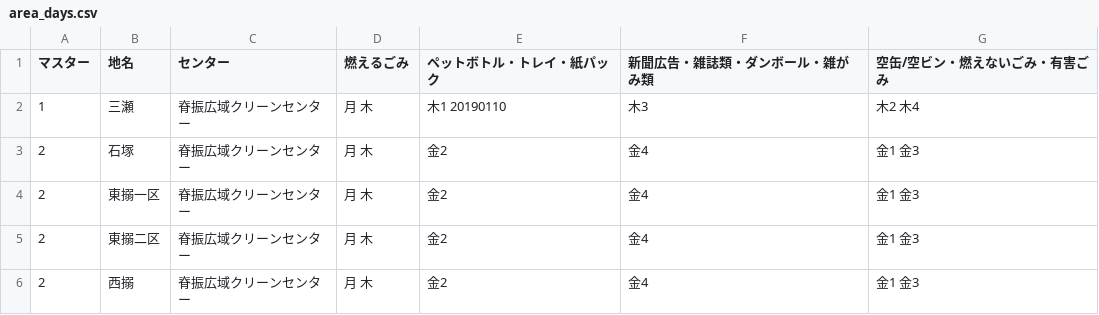
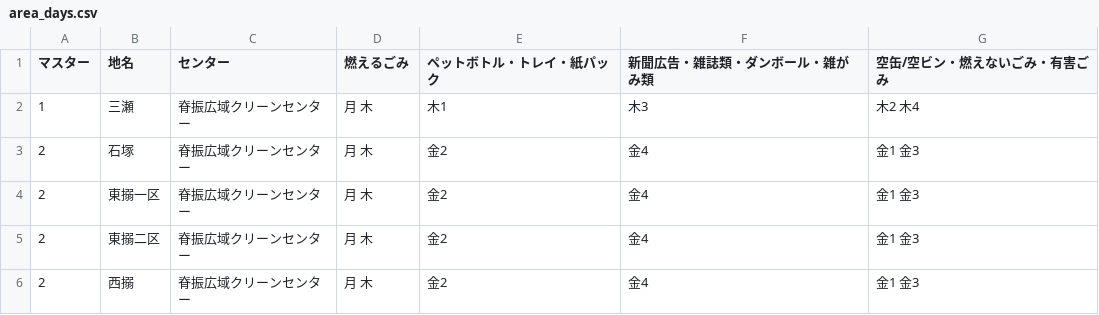
Before and after one commit to codeforsaga/5374_2, a CSV file: data/area_days.csv, drawn as a sheet; only a part is shown.

Commit message:
Update area_days.csv

```diff
--- a/data/area_days.csv
+++ b/data/area_days.csv
@@ -1,3 +1,3 @@
 マスター,地名,センター,燃えるごみ,ペットボトル・トレイ・紙パック,新聞広告・雑誌類・ダンボール・雑がみ類,空缶/空ビン・燃えないごみ・有害ごみ
-1,三瀬,脊振広域クリーンセンター,月 木,木1 20190110,木3,木2 木4
+1,三瀬,脊振広域クリーンセンター,月 木,木1,木3,木2 木4
 2,石塚,脊振広域クリーンセンター,月 木,金2,金4,金1 金3
```
